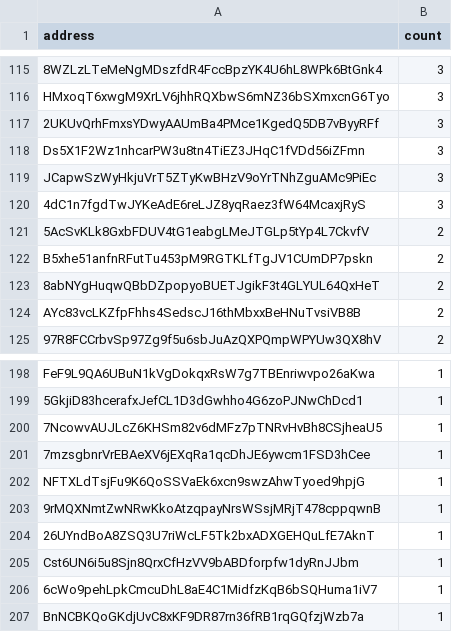
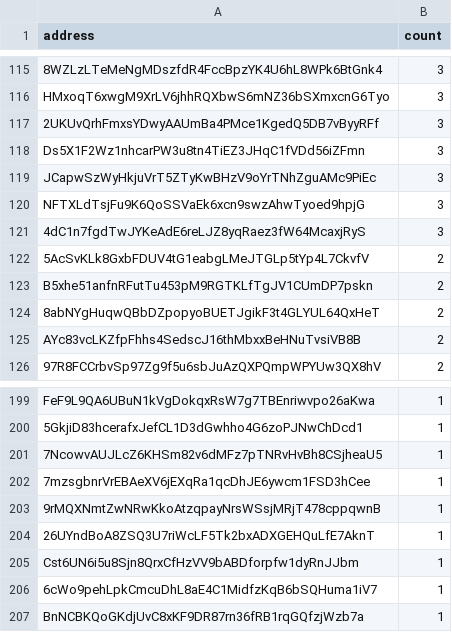
Before and after one commit to QuekzDev/snapshot, a CSV file: snapshot.csv, drawn as a sheet; only a part is shown, gaps mark what is left out; removed rows and columns are numbered as before the commit, all else as after; the diff names each change by its address in the sheet, - before the commit and + after, or states it on an @@ line.

```diff
--- a/snapshot.csv
+++ b/snapshot.csv
+row 120: NFTXLdTsjFu9K6QoSSVaEk6xcn9swzAhwTyoed9hpjG | 3
-row 202: NFTXLdTsjFu9K6QoSSVaEk6xcn9swzAhwTyoed9hpjG | 1
```
